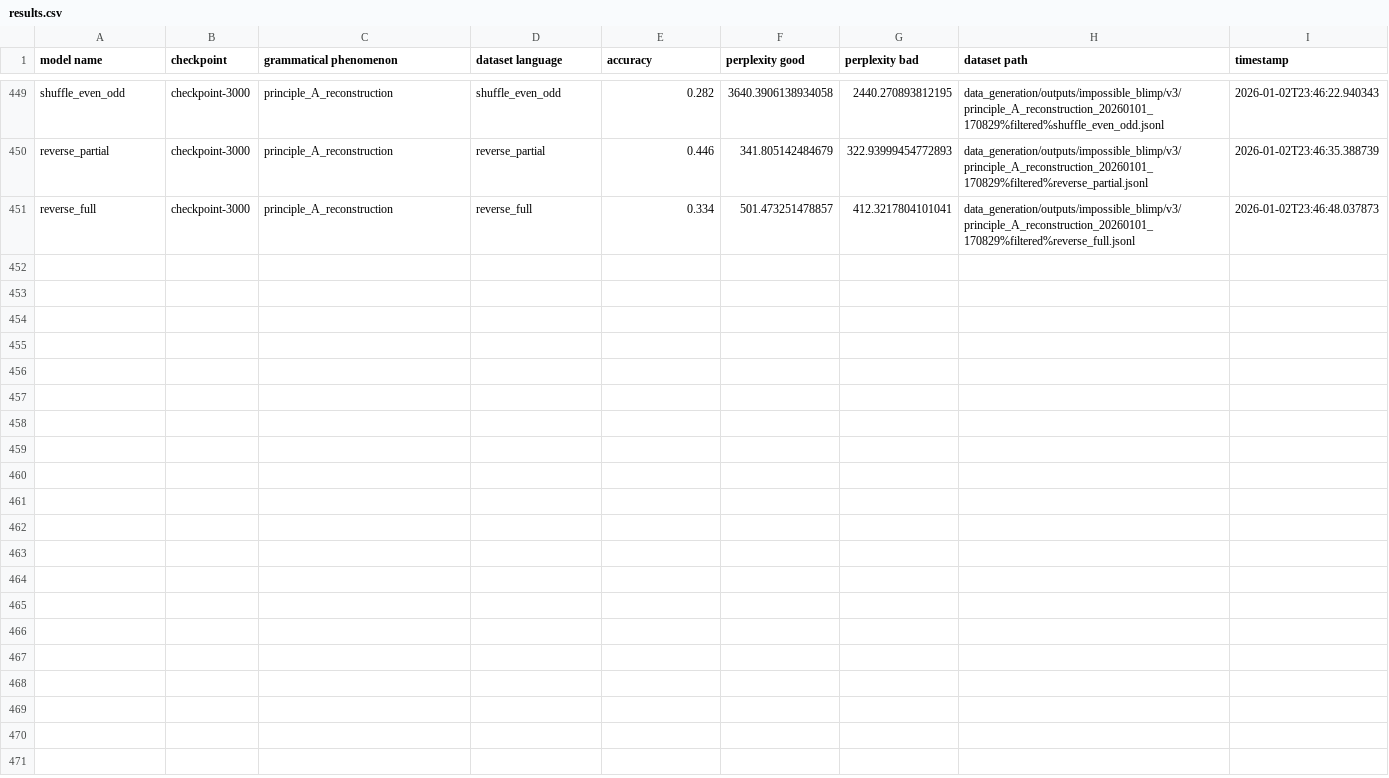
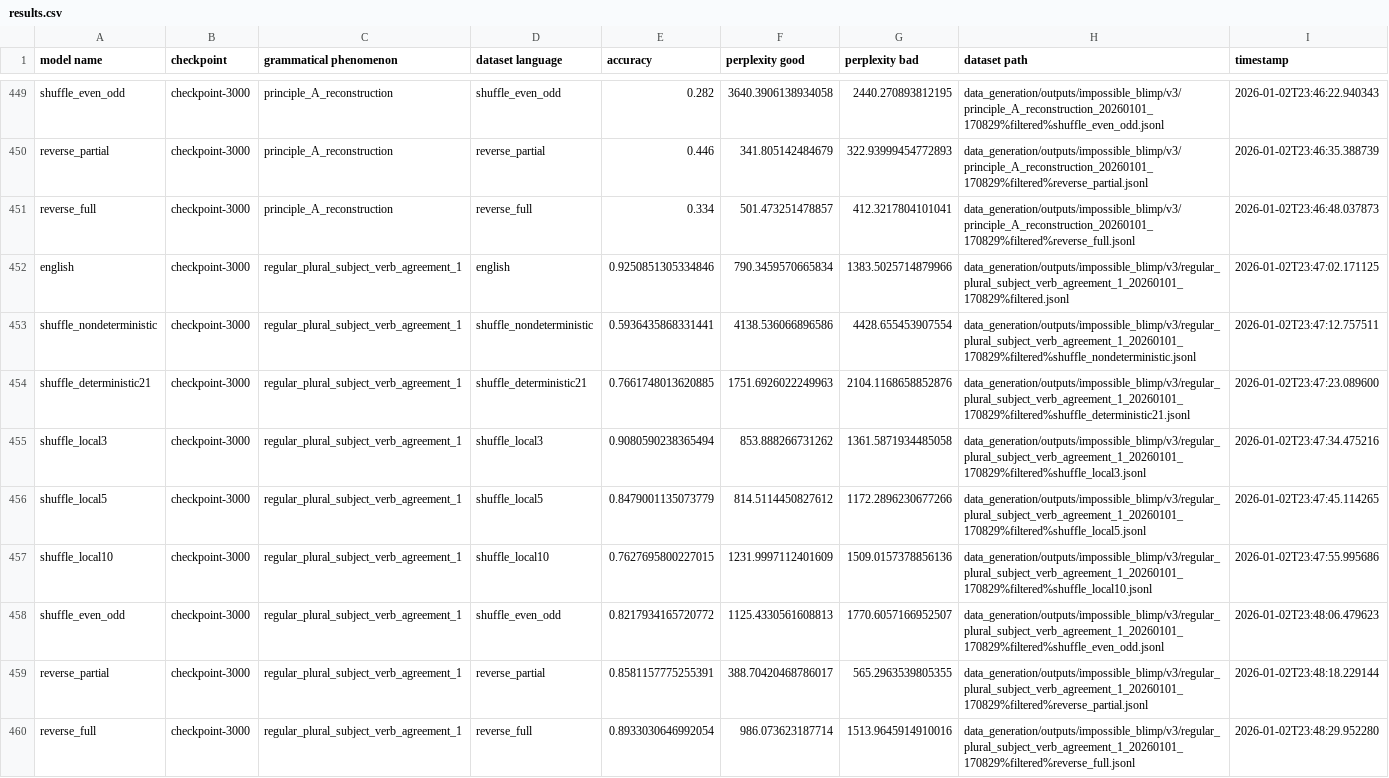
Before and after one commit to ramjanarthan/impossible-languages, a CSV file: experiments/output/v3/results.csv, drawn as a sheet; only a part is shown, gaps mark what is left out.

Commit message:
batch run experiment -regular_plural_subject_verb_agreement_1_20260101_170829
Model families: english shuffle_nondeterministic shuffle_deterministic21 shuffle_local3 shuffle_local5 shuffle_local10 shuffle_even_odd reverse_partial reverse_full Dataset: data_generation/outputs/impossible_blimp/v3/regular_plural_subject_verb_agreement_1_20260101_170829%filtered.jsonl

```diff
--- a/experiments/output/v3/results.csv
+++ b/experiments/output/v3/results.csv
@@ -451 +451,10 @@ reverse_partial,checkpoint-3000,principle_A_reconstruction,reverse_partial,0.446
 reverse_full,checkpoint-3000,principle_A_reconstruction,reverse_full,0.334,501.473251478857,412.3217804101041,data_generation/outputs/impossible_blimp/v3/principle_A_reconstruction_20260101_170829%filtered%reverse_full.jsonl,2026-01-02T23:46:48.037873
+english,checkpoint-3000,regular_plural_subject_verb_agreement_1,english,0.9250851305334846,790.3459570665834,1383.5025714879966,data_generation/outputs/impossible_blimp/v3/regular_plural_subject_verb_agreement_1_20260101_170829%filtered.jsonl,2026-01-02T23:47:02.171125
+shuffle_nondeterministic,checkpoint-3000,regular_plural_subject_verb_agreement_1,shuffle_nondeterministic,0.5936435868331441,4138.536066896586,4428.655453907554,data_generation/outputs/impossible_blimp/v3/regular_plural_subject_verb_agreement_1_20260101_170829%filtered%shuffle_nondeterministic.jsonl,2026-01-02T23:47:12.757511
+shuffle_deterministic21,checkpoint-3000,regular_plural_subject_verb_agreement_1,shuffle_deterministic21,0.7661748013620885,1751.6926022249963,2104.1168658852876,data_generation/outputs/impossible_blimp/v3/regular_plural_subject_verb_agreement_1_20260101_170829%filtered%shuffle_deterministic21.jsonl,2026-01-02T23:47:23.089600
+shuffle_local3,checkpoint-3000,regular_plural_subject_verb_agreement_1,shuffle_local3,0.9080590238365494,853.888266731262,1361.5871934485058,data_generation/outputs/impossible_blimp/v3/regular_plural_subject_verb_agreement_1_20260101_170829%filtered%shuffle_local3.jsonl,2026-01-02T23:47:34.475216
+shuffle_local5,checkpoint-3000,regular_plural_subject_verb_agreement_1,shuffle_local5,0.8479001135073779,814.5114450827612,1172.2896230677266,data_generation/outputs/impossible_blimp/v3/regular_plural_subject_verb_agreement_1_20260101_170829%filtered%shuffle_local5.jsonl,2026-01-02T23:47:45.114265
+shuffle_local10,checkpoint-3000,regular_plural_subject_verb_agreement_1,shuffle_local10,0.7627695800227015,1231.9997112401609,1509.0157378856136,data_generation/outputs/impossible_blimp/v3/regular_plural_subject_verb_agreement_1_20260101_170829%filtered%shuffle_local10.jsonl,2026-01-02T23:47:55.995686
+shuffle_even_odd,checkpoint-3000,regular_plural_subject_verb_agreement_1,shuffle_even_odd,0.8217934165720772,1125.4330561608813,1770.6057166952507,data_generation/outputs/impossible_blimp/v3/regular_plural_subject_verb_agreement_1_20260101_170829%filtered%shuffle_even_odd.jsonl,2026-01-02T23:48:06.479623
+reverse_partial,checkpoint-3000,regular_plural_subject_verb_agreement_1,reverse_partial,0.8581157775255391,388.70420468786017,565.2963539805355,data_generation/outputs/impossible_blimp/v3/regular_plural_subject_verb_agreement_1_20260101_170829%filtered%reverse_partial.jsonl,2026-01-02T23:48:18.229144
+reverse_full,checkpoint-3000,regular_plural_subject_verb_agreement_1,reverse_full,0.8933030646992054,986.073623187714,1513.9645914910016,data_generation/outputs/impossible_blimp/v3/regular_plural_subject_verb_agreement_1_20260101_170829%filtered%reverse_full.jsonl,2026-01-02T23:48:29.952280
```
